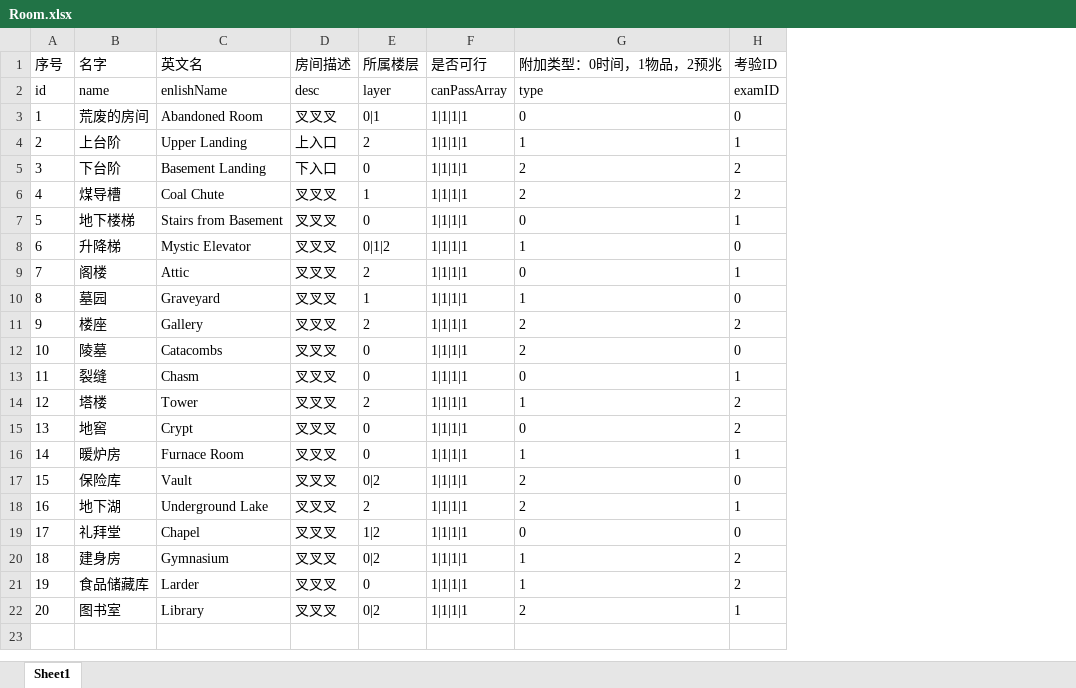
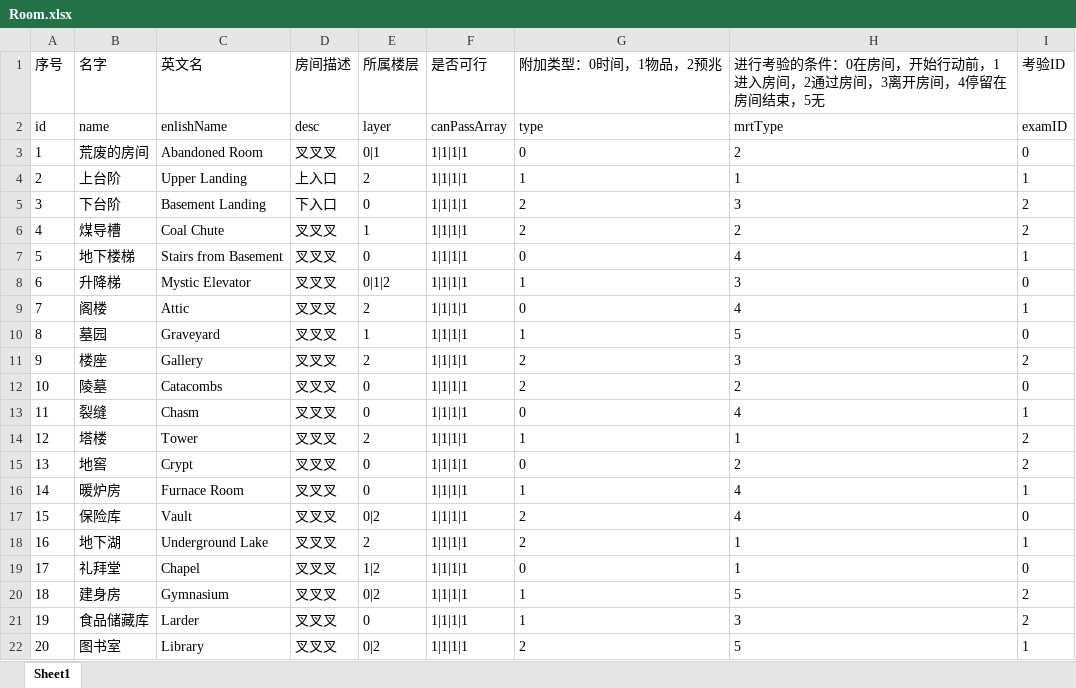
Before and after one commit to qingnia/DangeHouseServer, an Excel workbook: tables/Room.xlsx, sheet Sheet1, drawn as a sheet; values as stored, in another font and other column widths than the file's, no borders; conditional formats not drawn; the diff names each change by its address in the sheet, - before the commit and + after, or states it on an @@ line.

```diff
--- a/tables/Room.xlsx (sheet Sheet1)
+++ b/tables/Room.xlsx (sheet Sheet1)
+column H, rows 1-22: 进行考验的条件：0在房间，开始行动前，1进入房间，2通过房间，3离开房间，4停留在房间结束，5无 | mrtType | 2 | 1 | 3 | 2 | 4 | 3 | 4 | 5 | 3 | 2 | 4 | 1 | 2 | 4 | 4 | 1 | 1 | 5 | 3 | 5
```
Also changed, not shown: tables/Examine.xlsx, tables/Info.xlsx, 14 other files.
